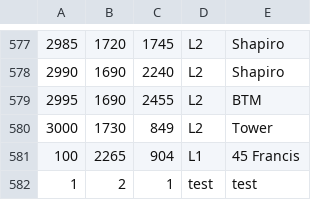
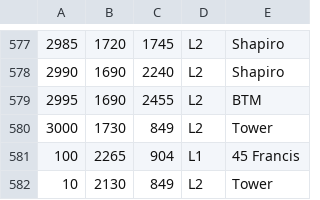
Before and after one commit to CS3733-D23-Team-Q/CS3733-D23-Team-Q-Production, a CSV file: test.csv, drawn as a sheet; only a part is shown, gaps mark what is left out.

```diff
--- a/test.csv
+++ b/test.csv
@@ -581,2 +581,2 @@
 100,2265,904,L1,45 Francis
-1,2,1,test,test
+10,2130,849,L2,Tower
```
Also changed, not shown: 4 other files.
